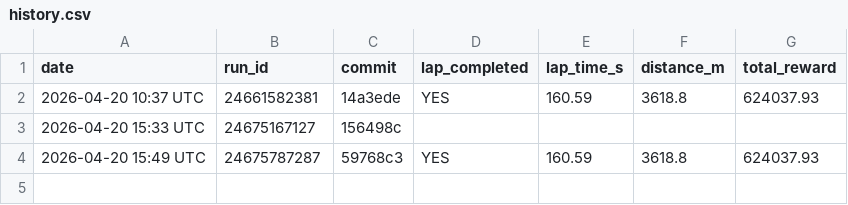
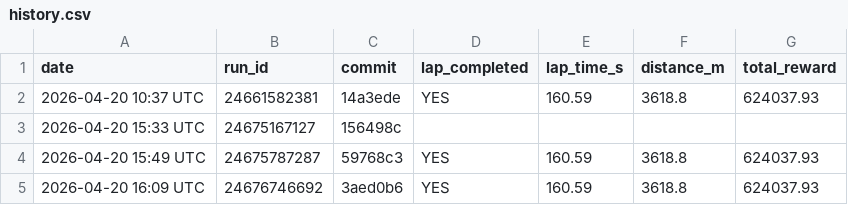
Before and after one commit to Apueblar/AiBC, a CSV file: results/history.csv, drawn as a sheet.

```diff
--- a/results/history.csv
+++ b/results/history.csv
@@ -4 +4,2 @@ date,run_id,commit,lap_completed,lap_time_s,distance_m,total_reward
 2026-04-20 15:49 UTC,24675787287,59768c3,YES,160.59,3618.8,624037.93
+2026-04-20 16:09 UTC,24676746692,3aed0b6,YES,160.59,3618.8,624037.93
```
